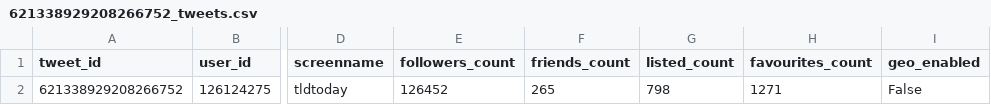
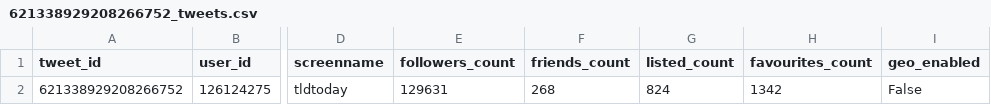
Before and after one commit to praveenkumarsrinivasan/UOATwitter, a CSV file: output/621338929208266752_tweets.csv, drawn as a sheet; only a part is shown, gaps mark what is left out; the diff names each change by its address in the sheet, - before the commit and + after, or states it on an @@ line.

```diff
--- a/output/621338929208266752_tweets.csv
+++ b/output/621338929208266752_tweets.csv
-E2 (followers_count): 126452
+E2 (followers_count): 129631
-F2 (friends_count): 265
+F2 (friends_count): 268
-G2 (listed_count): 798
+G2 (listed_count): 824
-H2 (favourites_count): 1271
+H2 (favourites_count): 1342
```
Also changed, not shown: output/ITPL Main Road LatLong_tweets.csv, output/New Zealand_tweets.csv, 16 other files.
